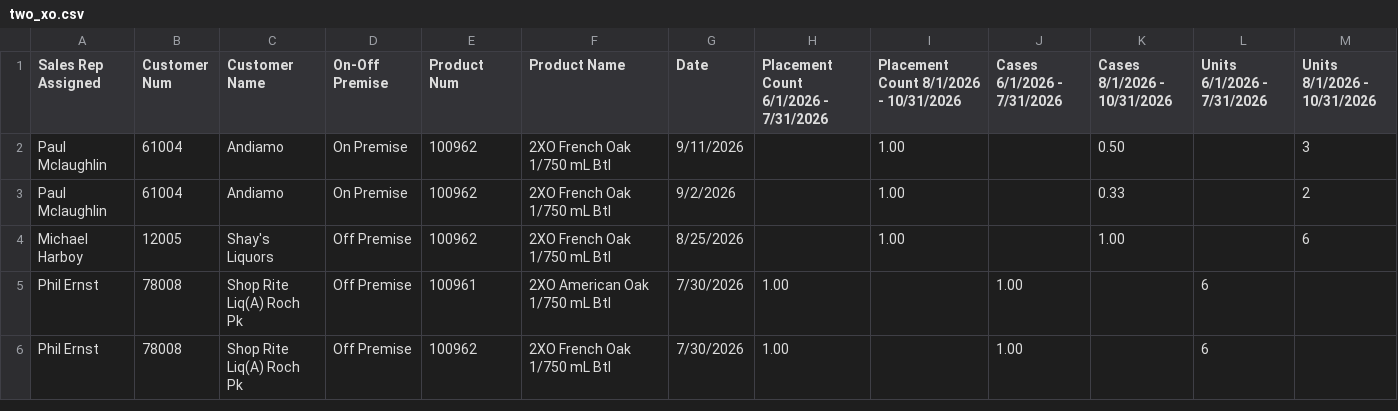
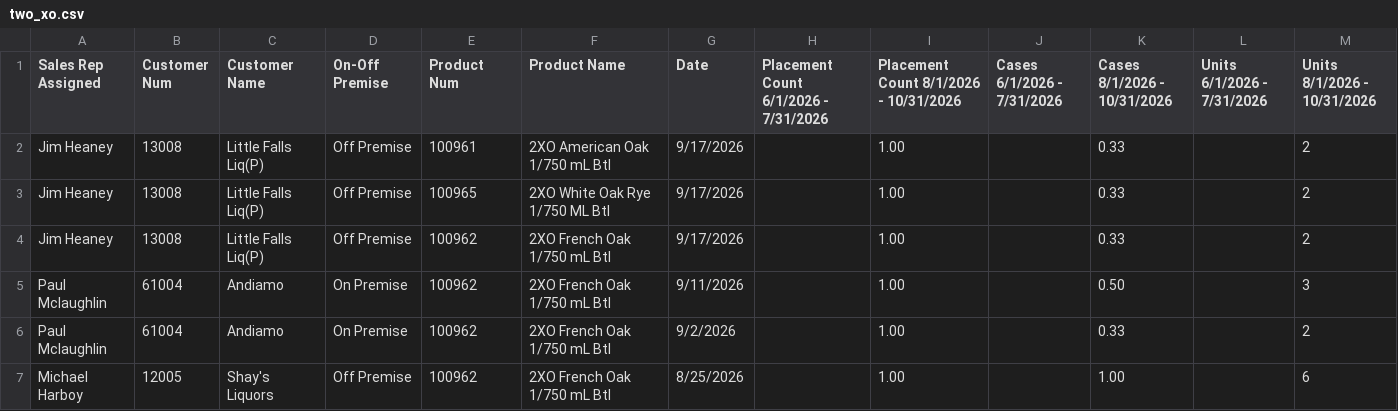
Before and after one commit to gavinsharkey5/Kohler-Dist-Master-Dashboard, a CSV file: incentive-tracking/data/two_xo.csv, drawn as a sheet; only a part is shown; the shorter side is filled out with more unchanged rows; the diff covers the shown part only.

```diff
--- a/incentive-tracking/data/two_xo.csv
+++ b/incentive-tracking/data/two_xo.csv
@@ -1,2 +1,5 @@
 Sales Rep Assigned,Customer Num,Customer Name,On-Off Premise,Product Num,Product Name,Date,Placement Count   6/1/2026 - 7/31/2026,Placement Count   8/1/2026 - 10/31/2026,Cases   6/1/2026 - 7/31/2026,Cases   8/1/2026 - 10/31/2026,Units   6/1/2026 - 7/31/2026,Units   8/1/2026 - 10/31/2026
+Jim Heaney,13008,Little Falls Liq(P),Off Premise,100961,2XO American Oak 1/750 mL Btl,9/17/2026,,1.00,,0.33,,2
+Jim Heaney,13008,Little Falls Liq(P),Off Premise,100965,2XO White Oak Rye 1/750 ML Btl,9/17/2026,,1.00,,0.33,,2
+Jim Heaney,13008,Little Falls Liq(P),Off Premise,100962,2XO French Oak 1/750 mL Btl,9/17/2026,,1.00,,0.33,,2
 Paul Mclaughlin,61004,Andiamo,On Premise,100962,2XO French Oak 1/750 mL Btl,9/11/2026,,1.00,,0.50,,3
```
Also changed, not shown: 26 moved rows elsewhere in this file, incentive-tracking/data/montauk.csv, incentive-tracking/data/other_half_on.csv, 5 other files.
